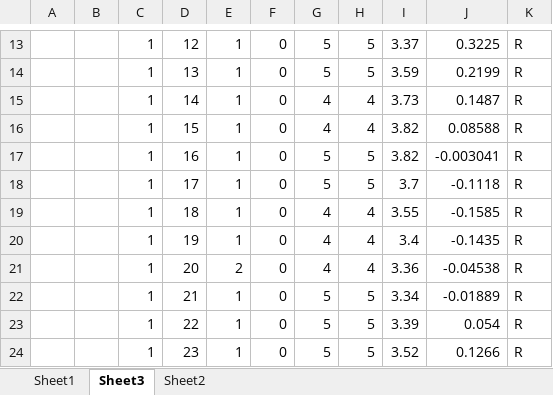
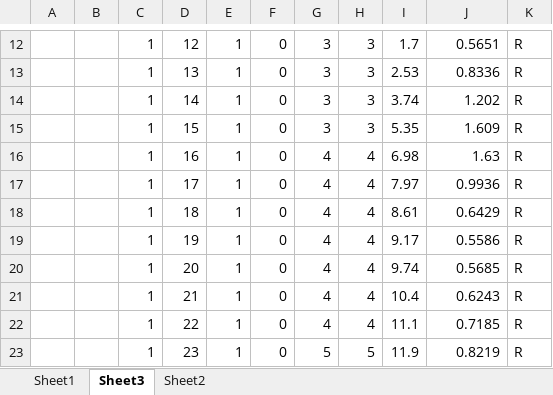
Before and after one commit to samJBonnell/ultimate-strength, an Excel workbook: buckling/misc/Results Sept 3 2025.xlsx, sheet Sheet3, drawn as a sheet; only a part is shown, gaps mark what is left out; values as stored, in another font and other column widths than the file's, no borders; removed rows and columns are numbered as before the commit, all else as after; the diff covers the shown part only; the diff names each change by its address in the sheet, - before the commit and + after, or states it on an @@ line.

```diff
--- a/buckling/misc/Results Sept 3 2025.xlsx (sheet Sheet3)
+++ b/buckling/misc/Results Sept 3 2025.xlsx (sheet Sheet3)
-G12:G13: 5
+G12:G13: 3
-H12:H13: 5
+H12:H13: 3
-I12: 3.37
+I12: 1.7
-J12: 0.3225
+J12: 0.5651
-I13: 3.59
+I13: 2.53
-J13: 0.2199
+J13: 0.8336
+row 14:  |  | 1 | 14 | 1 | 0 | 3 | 3 | 3.74 | 1.202 | R
+row 15:  |  | 1 | 15 | 1 | 0 | 3 | 3 | 5.35 | 1.609 | R
-D16: 14
+D16: 16
-I16: 3.73
+I16: 6.98
-J16: 0.1487
+J16: 1.63
-D17: 15
+D17: 17
-I17: 3.82
+I17: 7.97
-J17: 0.08588
+J17: 0.9936
-row 17:  |  | 1 | 16 | 1 | 0 | 5 | 5 | 3.82 | -0.003041 | R
-row 18:  |  | 1 | 17 | 1 | 0 | 5 | 5 | 3.7 | -0.1118 | R
-I18: 3.55
+I18: 8.61
-J18: -0.1585
+J18: 0.6429
-I19: 3.4
+I19: 9.17
-J19: -0.1435
+J19: 0.5586
-E20: 2
+E20: 1
-I20: 3.36
+I20: 9.74
-J20: -0.04538
+J20: 0.5685
-G21:G22: 5
+G21:G22: 4
-H21:H22: 5
+H21:H22: 4
-I21: 3.34
+I21: 10.4
-J21: -0.01889
+J21: 0.6243
-I22: 3.39
+I22: 11.1
-J22: 0.054
+J22: 0.7185
-I23: 3.52
+I23: 11.9
-J23: 0.1266
+J23: 0.8219
```
Also changed, not shown: 1 added row, 22 removed rows and 53 edited cells elsewhere in this sheet, sheet Sheet1, charts or pictures, 11 other files.
